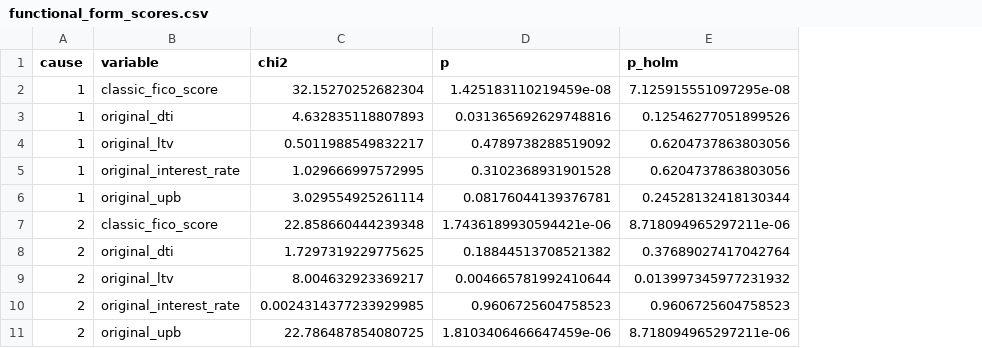
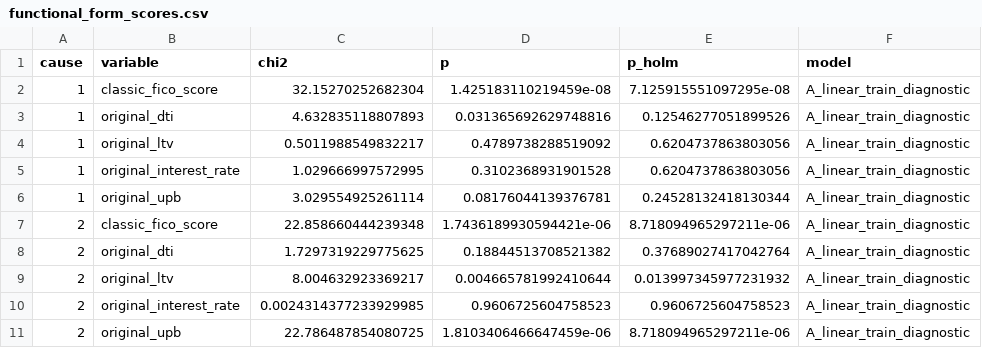
Before and after one commit to jackfruit06/cox-proportional-hazards, a CSV file: artifacts/tables/functional_form_scores.csv, drawn as a sheet; the diff names each change by its address in the sheet, - before the commit and + after, or states it on an @@ line.

```diff
--- a/artifacts/tables/functional_form_scores.csv
+++ b/artifacts/tables/functional_form_scores.csv
+column F (model), rows 2-11: all A_linear_train_diagnostic
```
Also changed, not shown: artifacts/tables/cox_coefficients.csv, artifacts/tables/landmark12_validation.csv, 47 other files.
